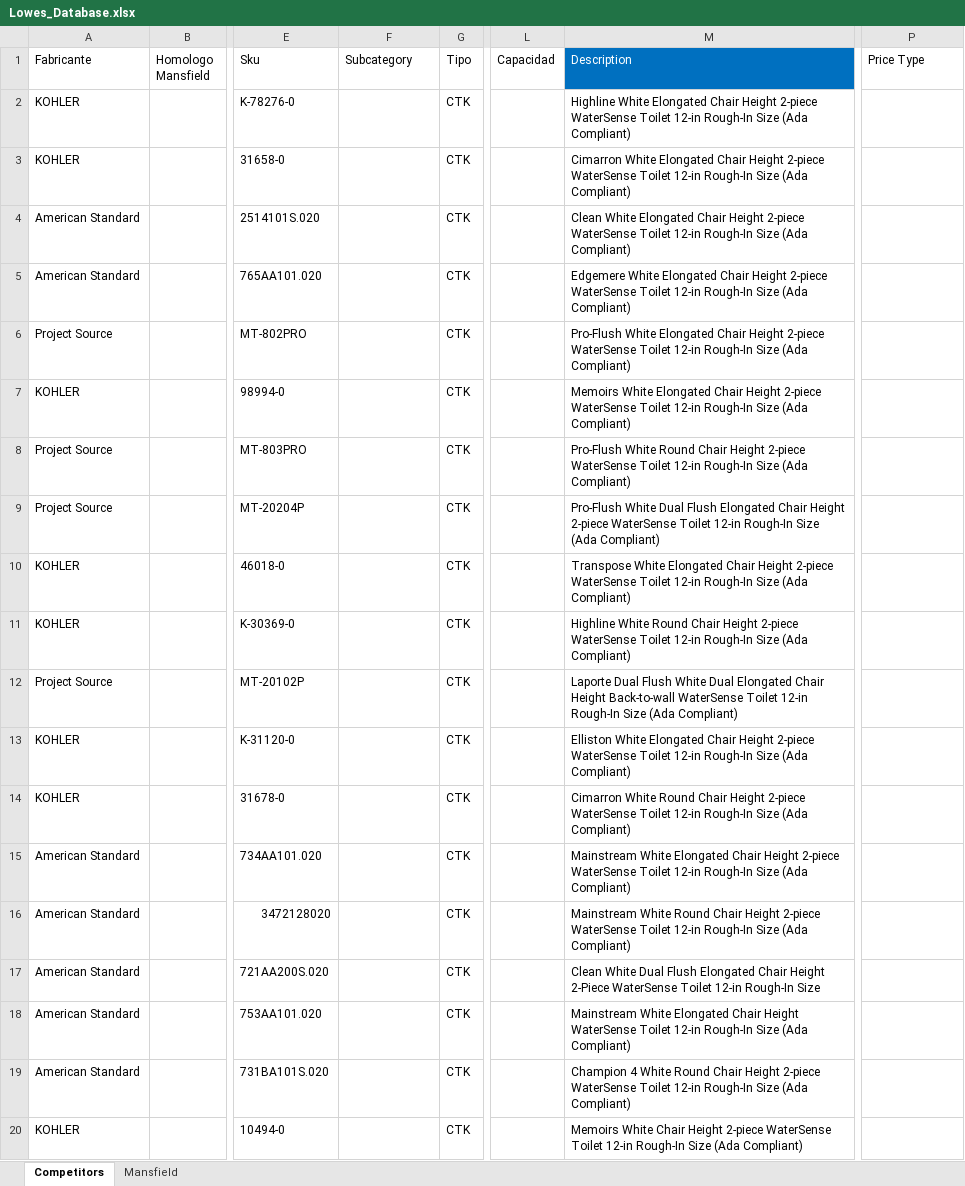
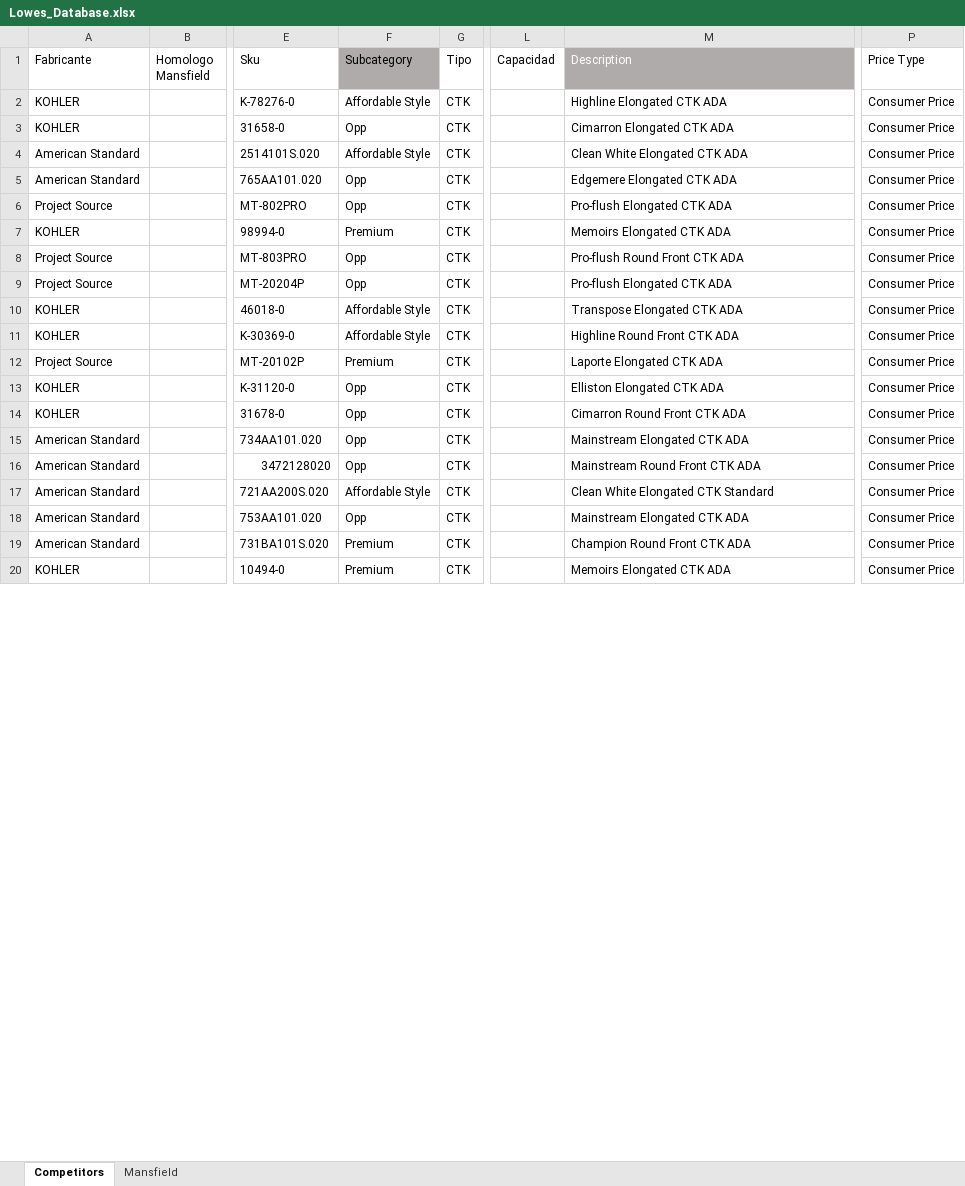
Before and after one commit to jmonsa13/Scrapping, an Excel workbook: XX_Master_database/Lowes_Database.xlsx, sheet Competitors, drawn as a sheet; only a part is shown, gaps mark what is left out; values as stored, in another font and other column widths than the file's, no borders; table styles not drawn; the diff covers the shown part only; the diff names each change by its address in the sheet, - before the commit and + after, or states it on an @@ line.

```diff
--- a/XX_Master_database/Lowes_Database.xlsx (sheet Competitors)
+++ b/XX_Master_database/Lowes_Database.xlsx (sheet Competitors)
-F1 fill: none
+F1 fill: #AFABAB
-M1 fill: #0070C0
+M1 fill: #AFABAB
-F2 (Subcategory): (empty)
+F2 (Subcategory): Affordable Style
-M2 (Description): Highline White Elongated Chair Height 2-piece WaterSense Toilet 12-in Rough-In Size (Ada Compliant)
+M2 (Description): Highline Elongated CTK ADA
-P2:P20 (Price Type): (empty)
+P2:P20 (Price Type): Consumer Price
-F3 (Subcategory): (empty)
+F3 (Subcategory): Opp
-M3 (Description): Cimarron White Elongated Chair Height 2-piece WaterSense Toilet 12-in Rough-In Size (Ada Compliant)
+M3 (Description): Cimarron Elongated CTK ADA
-F4 (Subcategory): (empty)
+F4 (Subcategory): Affordable Style
-M4 (Description): …White Elongated Chair Height 2-piece WaterSense Toilet 12-in Rough-In Size (Ada Compliant)
+M4 (Description): …White Elongated CTK ADA
-F5:F6 (Subcategory): (empty)
+F5:F6 (Subcategory): Opp
-M5 (Description): Edgemere White Elongated Chair Height 2-piece WaterSense Toilet 12-in Rough-In Size (Ada Compliant)
+M5 (Description): Edgemere Elongated CTK ADA
-M6 (Description): Pro-Flush White Elongated Chair Height 2-piece WaterSense Toilet 12-in Rough-In Size (Ada Compliant)
+M6 (Description): Pro-flush Elongated CTK ADA
-F7 (Subcategory): (empty)
+F7 (Subcategory): Premium
-M7 (Description): Memoirs White Elongated Chair Height 2-piece WaterSense Toilet 12-in Rough-In Size (Ada Compliant)
+M7 (Description): Memoirs Elongated CTK ADA
-F8:F9 (Subcategory): (empty)
+F8:F9 (Subcategory): Opp
-M8 (Description): Pro-Flush White Round Chair Height 2-piece WaterSense Toilet 12-in Rough-In Size (Ada Compliant)
+M8 (Description): Pro-flush Round Front CTK ADA
-M9 (Description): Pro-Flush White Dual Flush Elongated Chair Height 2-piece WaterSense Toilet 12-in Rough-In Size (Ada Compliant)
+M9 (Description): Pro-flush Elongated CTK ADA
-F10:F11 (Subcategory): (empty)
+F10:F11 (Subcategory): Affordable Style
-M10 (Description): Transpose White Elongated Chair Height 2-piece WaterSense Toilet 12-in Rough-In Size (Ada Compliant)
+M10 (Description): Transpose Elongated CTK ADA
-M11 (Description): Highline White Round Chair Height 2-piece WaterSense Toilet 12-in Rough-In Size (Ada Compliant)
+M11 (Description): Highline Round Front CTK ADA
-F12 (Subcategory): (empty)
+F12 (Subcategory): Premium
-M12 (Description): Laporte Dual Flush White Dual Elongated Chair Height Back-to-wall WaterSense Toilet 12-in Rough-In Size (Ada Compliant)
+M12 (Description): Laporte Elongated CTK ADA
-F13:F16 (Subcategory): (empty)
+F13:F16 (Subcategory): Opp
-M13 (Description): Elliston White Elongated Chair Height 2-piece WaterSense Toilet 12-in Rough-In Size (Ada Compliant)
+M13 (Description): Elliston Elongated CTK ADA
-M14 (Description): Cimarron White Round Chair Height 2-piece WaterSense Toilet 12-in Rough-In Size (Ada Compliant)
+M14 (Description): Cimarron Round Front CTK ADA
-M15 (Description): Mainstream White Elongated Chair Height 2-piece WaterSense Toilet 12-in Rough-In Size (Ada Compliant)
+M15 (Description): Mainstream Elongated CTK ADA
-M16 (Description): Mainstream White Round Chair Height 2-piece WaterSense Toilet 12-in Rough-In Size (Ada Compliant)
+M16 (Description): Mainstream Round Front CTK ADA
-F17 (Subcategory): (empty)
+F17 (Subcategory): Affordable Style
-M17 (Description): Clean White Dual Flush Elongated Chair Height 2-Piece WaterSense Toilet 12-in Rough-In Size
+M17 (Description): Clean White Elongated CTK Standard
-F18 (Subcategory): (empty)
+F18 (Subcategory): Opp
-M18 (Description): Mainstream White Elongated Chair Height WaterSense Toilet 12-in Rough-In Size (Ada Compliant)
+M18 (Description): Mainstream Elongated CTK ADA
-F19:F20 (Subcategory): (empty)
+F19:F20 (Subcategory): Premium
-M19 (Description): Champion 4 White Round Chair Height 2-piece WaterSense Toilet 12-in Rough-In Size (Ada Compliant)
+M19 (Description): Champion Round Front CTK ADA
-M20 (Description): Memoirs White Chair Height 2-piece WaterSense Toilet 12-in Rough-In Size (Ada Compliant)
+M20 (Description): Memoirs Elongated CTK ADA
```
Also changed, not shown: 30 edited cells elsewhere in this sheet, sheet Mansfield, XX_Master_database/Wholesaler_Database.xlsx, XX_Url/Ferguson_URL.xlsx.
